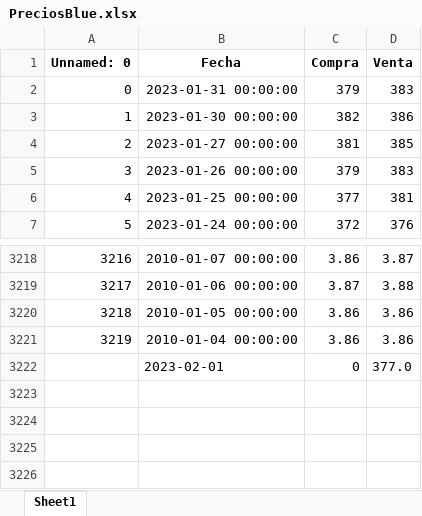
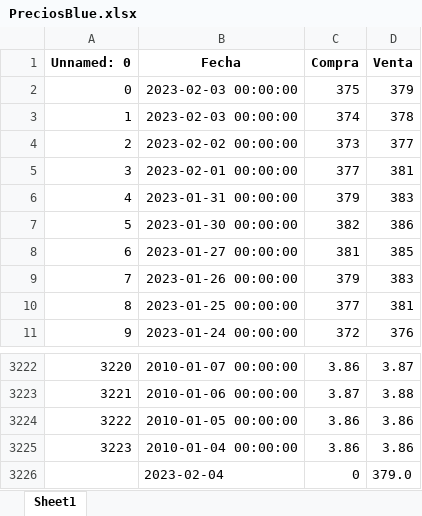
Before and after one commit to Rodrigo-Gramajo/PredictDolar, an Excel workbook: data/xlsx/PreciosBlue.xlsx, sheet Sheet1, drawn as a sheet; only a part is shown, gaps mark what is left out; values as stored, in another font and other column widths than the file's, no borders; addresses are those after the commit; the diff names each change by its address in the sheet, - before the commit and + after, or states it on an @@ line.

```diff
--- a/data/xlsx/PreciosBlue.xlsx (sheet Sheet1)
+++ b/data/xlsx/PreciosBlue.xlsx (sheet Sheet1)
+row 2: 0 | 2023-02-03 00:00:00 | 375 | 379
+row 3: 1 | 2023-02-03 00:00:00 | 374 | 378
+row 4: 2 | 2023-02-02 00:00:00 | 373 | 377
+row 5: 3 | 2023-02-01 00:00:00 | 377 | 381
@@ column A (Unnamed: 0) renumbered between rows 6 and 3225 @@
-B3226 (Fecha): 2023-02-01
+B3226 (Fecha): 2023-02-04
-D3226 (Venta): 377.0
+D3226 (Venta): 379.0
```
Also changed, not shown: data/xlsx/PrecioBlueDIario.xlsx, data/xlsx/values_newBlue.xlsx, 6 other files.
